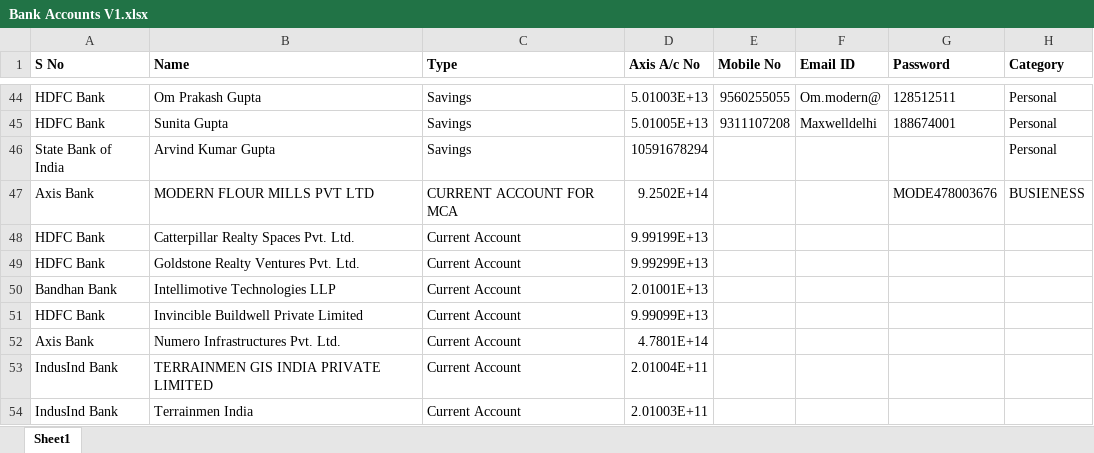
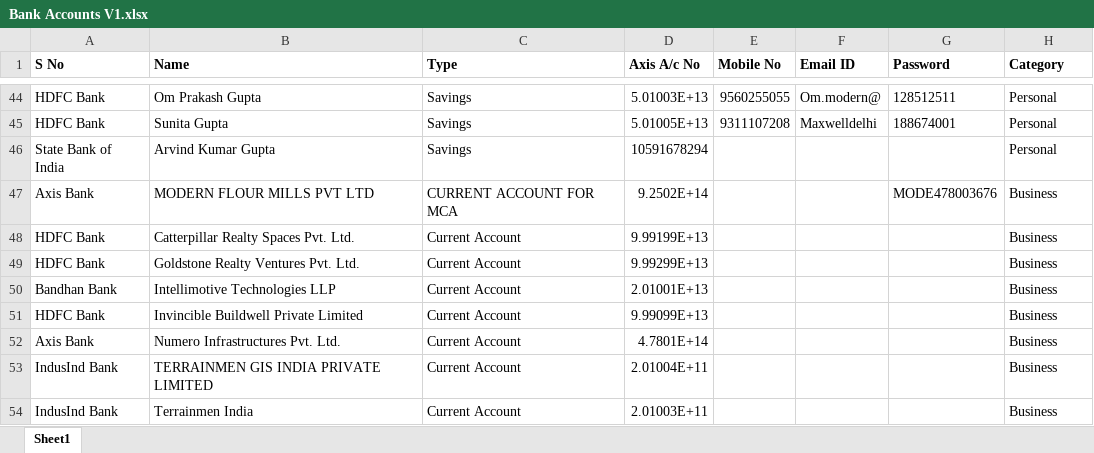
Before and after one commit to nitish-kn/bank-account-monitoring, an Excel workbook: bams-backend/app/ds/llm/utils/Bank Accounts V1.xlsx, sheet Sheet1, drawn as a sheet; only a part is shown, gaps mark what is left out; values as stored, in another font and other column widths than the file's, no borders; the diff names each change by its address in the sheet, - before the commit and + after, or states it on an @@ line.

```diff
--- a/bams-backend/app/ds/llm/utils/Bank Accounts V1.xlsx (sheet Sheet1)
+++ b/bams-backend/app/ds/llm/utils/Bank Accounts V1.xlsx (sheet Sheet1)
-H47 (Category): BUSIENESS
+H47 (Category): Business
-H48:H54 (Category): (empty)
+H48:H54 (Category): Business
```
Also changed, not shown: 4 other files.
